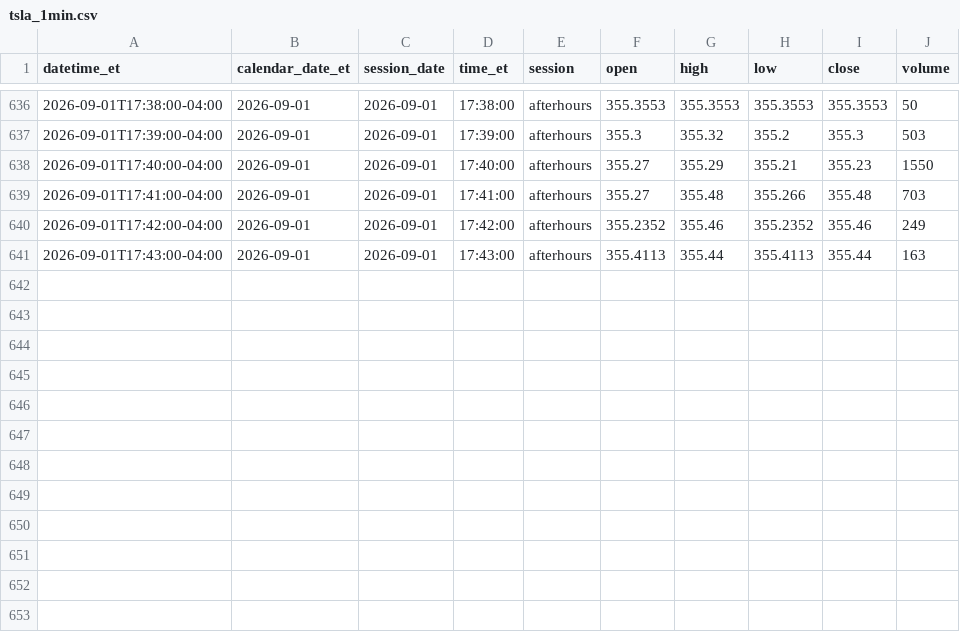
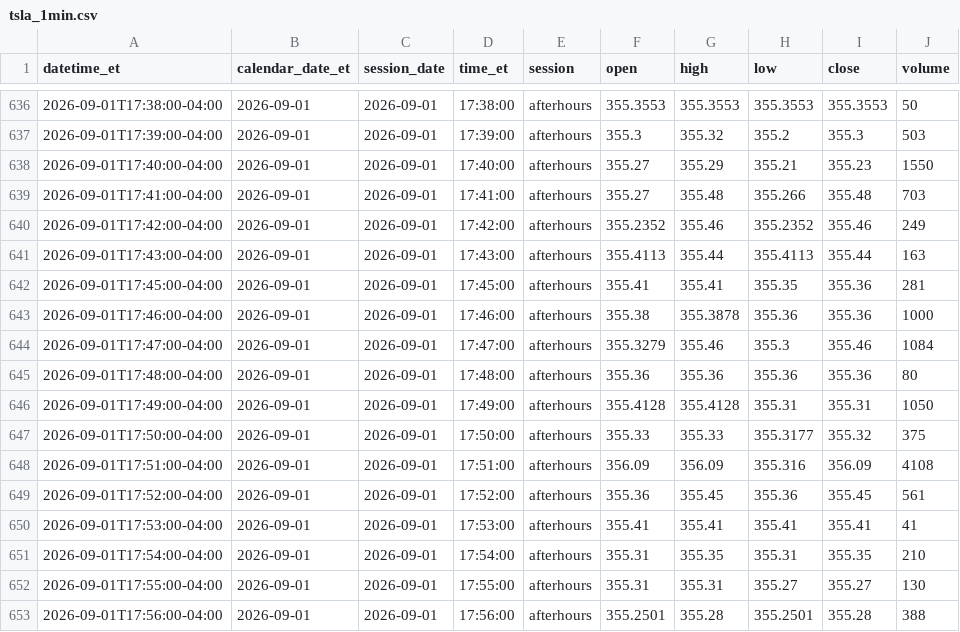
Before and after one commit to senthilaimhighrealty/tsla-chatgpt-primary, a CSV file: tsla_1min.csv, drawn as a sheet; only a part is shown, gaps mark what is left out; the diff names each change by its address in the sheet, - before the commit and + after, or states it on an @@ line.

Commit message:
schwab v2 truncate+load current session 2026-09-01 rows=652

```diff
--- a/tsla_1min.csv
+++ b/tsla_1min.csv
+row 642: 2026-09-01T17:45:00-04:00 | 2026-09-01 | 2026-09-01 | 17:45:00 | afterhours | 355.41 | 355.41 | 355.35 | 355.36 | 281
+row 643: 2026-09-01T17:46:00-04:00 | 2026-09-01 | 2026-09-01 | 17:46:00 | afterhours | 355.38 | 355.3878 | 355.36 | 355.36 | 1000
+row 644: 2026-09-01T17:47:00-04:00 | 2026-09-01 | 2026-09-01 | 17:47:00 | afterhours | 355.3279 | 355.46 | 355.3 | 355.46 | 1084
+row 645: 2026-09-01T17:48:00-04:00 | 2026-09-01 | 2026-09-01 | 17:48:00 | afterhours | 355.36 | 355.36 | 355.36 | 355.36 | 80
+row 646: 2026-09-01T17:49:00-04:00 | 2026-09-01 | 2026-09-01 | 17:49:00 | afterhours | 355.4128 | 355.4128 | 355.31 | 355.31 | 1050
+row 647: 2026-09-01T17:50:00-04:00 | 2026-09-01 | 2026-09-01 | 17:50:00 | afterhours | 355.33 | 355.33 | 355.3177 | 355.32 | 375
+row 648: 2026-09-01T17:51:00-04:00 | 2026-09-01 | 2026-09-01 | 17:51:00 | afterhours | 356.09 | 356.09 | 355.316 | 356.09 | 4108
+row 649: 2026-09-01T17:52:00-04:00 | 2026-09-01 | 2026-09-01 | 17:52:00 | afterhours | 355.36 | 355.45 | 355.36 | 355.45 | 561
+row 650: 2026-09-01T17:53:00-04:00 | 2026-09-01 | 2026-09-01 | 17:53:00 | afterhours | 355.41 | 355.41 | 355.41 | 355.41 | 41
+row 651: 2026-09-01T17:54:00-04:00 | 2026-09-01 | 2026-09-01 | 17:54:00 | afterhours | 355.31 | 355.35 | 355.31 | 355.35 | 210
+row 652: 2026-09-01T17:55:00-04:00 | 2026-09-01 | 2026-09-01 | 17:55:00 | afterhours | 355.31 | 355.31 | 355.27 | 355.27 | 130
+row 653: 2026-09-01T17:56:00-04:00 | 2026-09-01 | 2026-09-01 | 17:56:00 | afterhours | 355.2501 | 355.28 | 355.2501 | 355.28 | 388
```
